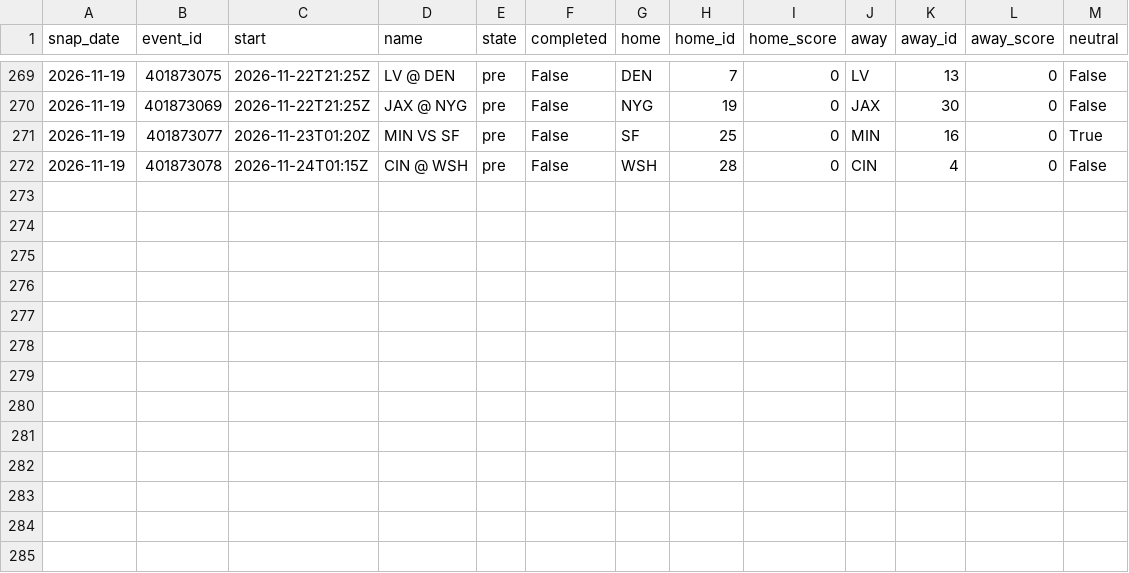
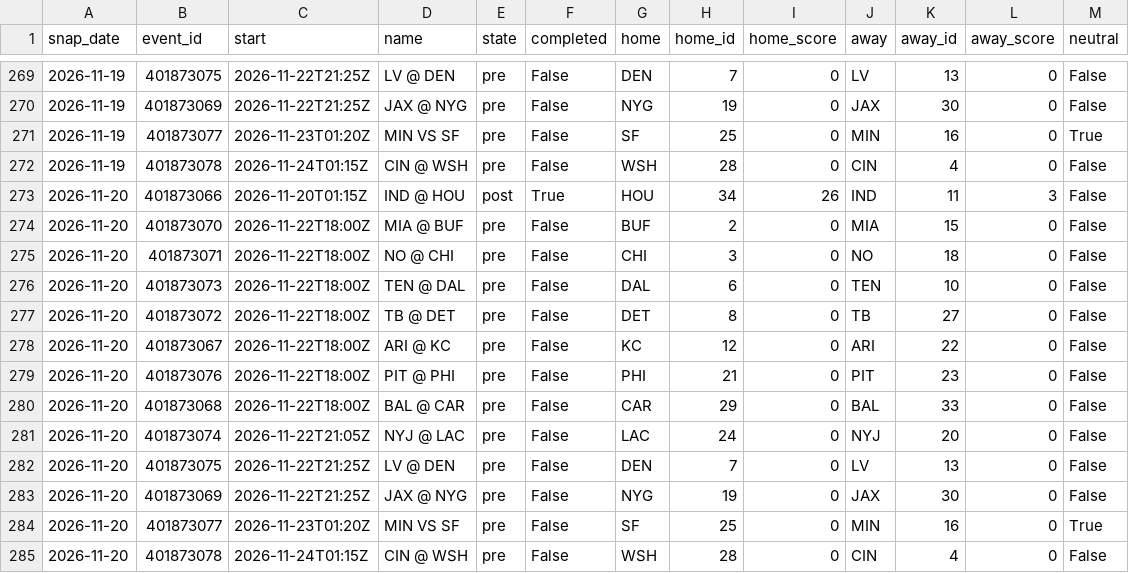
Before and after one commit to azcal/mbm-data, a CSV file: states/nfl/slate_2026-11.csv, drawn as a sheet; only a part is shown, gaps mark what is left out; the diff names each change by its address in the sheet, - before the commit and + after, or states it on an @@ line.

```diff
--- a/states/nfl/slate_2026-11.csv
+++ b/states/nfl/slate_2026-11.csv
+row 273: 2026-11-20 | 401873066 | 2026-11-20T01:15Z | IND @ HOU | post | True | HOU | 34 | 26 | IND | 11 | 3 | False
+row 274: 2026-11-20 | 401873070 | 2026-11-22T18:00Z | MIA @ BUF | pre | False | BUF | 2 | 0 | MIA | 15 | 0 | False
+row 275: 2026-11-20 | 401873071 | 2026-11-22T18:00Z | NO @ CHI | pre | False | CHI | 3 | 0 | NO | 18 | 0 | False
+row 276: 2026-11-20 | 401873073 | 2026-11-22T18:00Z | TEN @ DAL | pre | False | DAL | 6 | 0 | TEN | 10 | 0 | False
+row 277: 2026-11-20 | 401873072 | 2026-11-22T18:00Z | TB @ DET | pre | False | DET | 8 | 0 | TB | 27 | 0 | False
+row 278: 2026-11-20 | 401873067 | 2026-11-22T18:00Z | ARI @ KC | pre | False | KC | 12 | 0 | ARI | 22 | 0 | False
+row 279: 2026-11-20 | 401873076 | 2026-11-22T18:00Z | PIT @ PHI | pre | False | PHI | 21 | 0 | PIT | 23 | 0 | False
+row 280: 2026-11-20 | 401873068 | 2026-11-22T18:00Z | BAL @ CAR | pre | False | CAR | 29 | 0 | BAL | 33 | 0 | False
+row 281: 2026-11-20 | 401873074 | 2026-11-22T21:05Z | NYJ @ LAC | pre | False | LAC | 24 | 0 | NYJ | 20 | 0 | False
+row 282: 2026-11-20 | 401873075 | 2026-11-22T21:25Z | LV @ DEN | pre | False | DEN | 7 | 0 | LV | 13 | 0 | False
+row 283: 2026-11-20 | 401873069 | 2026-11-22T21:25Z | JAX @ NYG | pre | False | NYG | 19 | 0 | JAX | 30 | 0 | False
+row 284: 2026-11-20 | 401873077 | 2026-11-23T01:20Z | MIN VS SF | pre | False | SF | 25 | 0 | MIN | 16 | 0 | True
+row 285: 2026-11-20 | 401873078 | 2026-11-24T01:15Z | CIN @ WSH | pre | False | WSH | 28 | 0 | CIN | 4 | 0 | False
```
Also changed, not shown: states/nba/slate_2026-11.csv, states/ncaaf/injuries_2026-11.csv, 9 other files.
